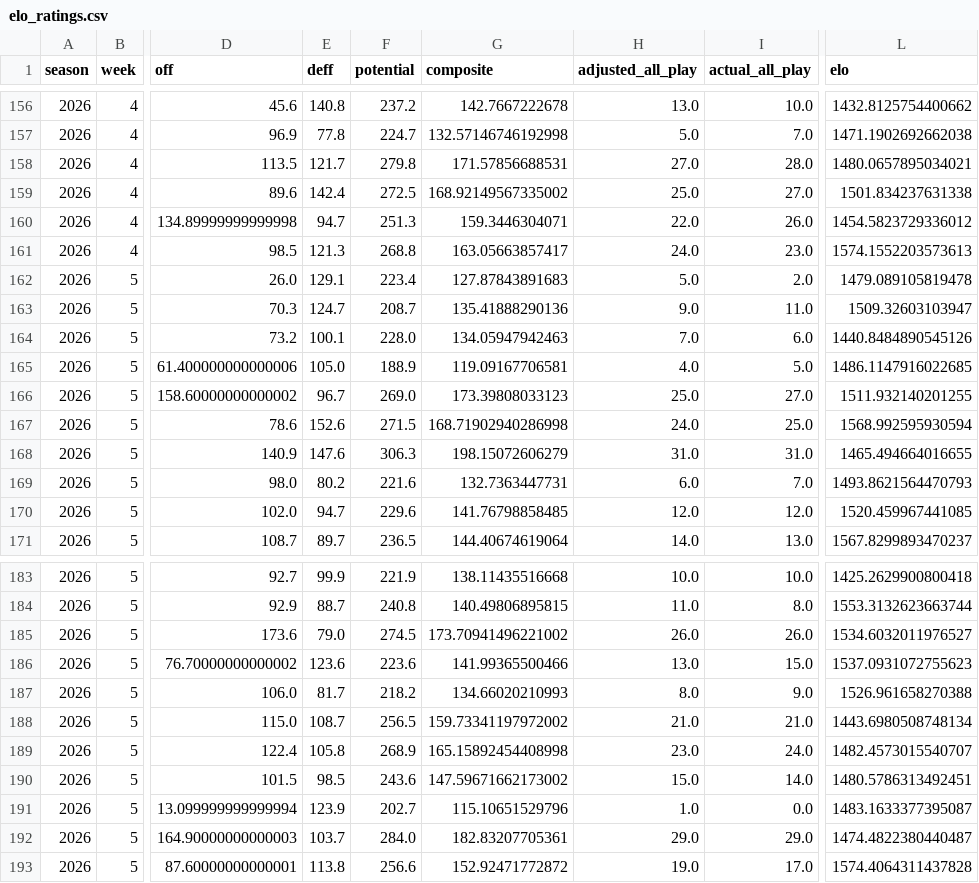
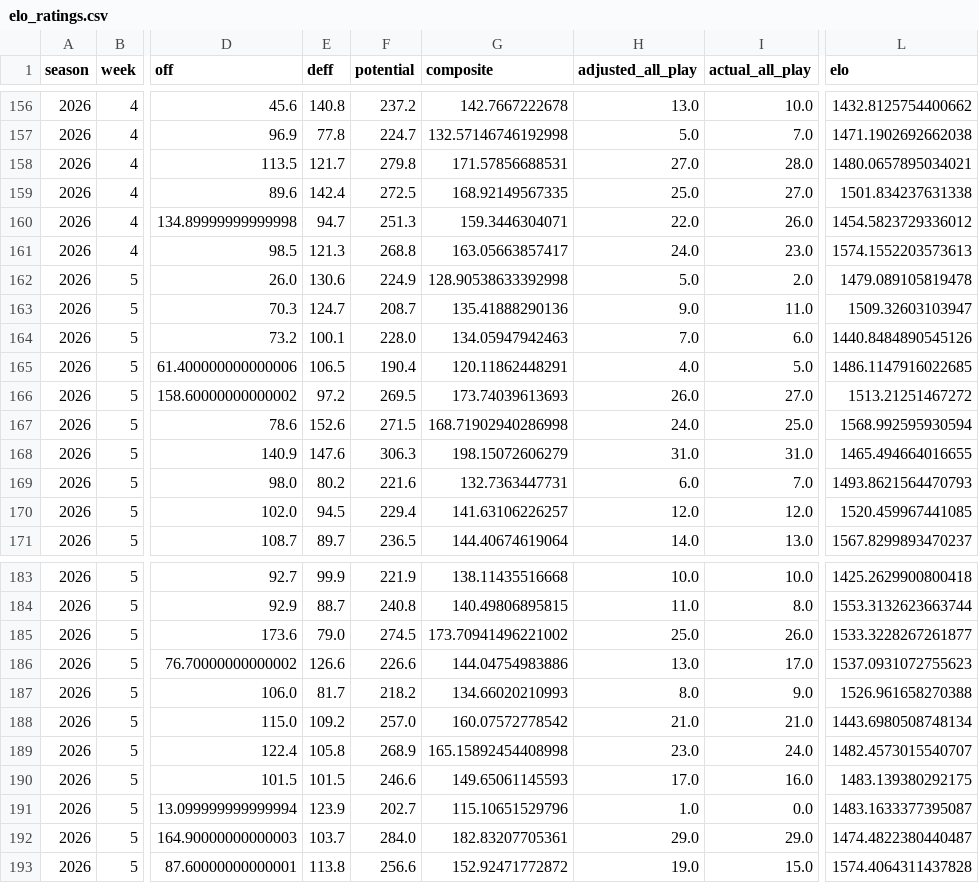
Before and after one commit to TheMathNinja/FAFL-GM-Dashboard, a CSV file: data/elo_ratings.csv, drawn as a sheet; only a part is shown, gaps mark what is left out; the diff covers the shown part only; the diff names each change by its address in the sheet, - before the commit and + after, or states it on an @@ line.

```diff
--- a/data/elo_ratings.csv
+++ b/data/elo_ratings.csv
-G159 (composite): 168.92149567335002
+G159 (composite): 168.92149567335
-E162 (deff): 129.1
+E162 (deff): 130.6
-F162 (potential): 223.4
+F162 (potential): 224.9
-G162 (composite): 127.87843891683
+G162 (composite): 128.90538633392998
-E165 (deff): 105.0
+E165 (deff): 106.5
-F165 (potential): 188.9
+F165 (potential): 190.4
-G165 (composite): 119.09167706581
+G165 (composite): 120.11862448291
-E166 (deff): 96.7
+E166 (deff): 97.2
-F166 (potential): 269.0
+F166 (potential): 269.5
-G166 (composite): 173.39808033123
+G166 (composite): 173.74039613693
-H166 (adjusted_all_play): 25.0
+H166 (adjusted_all_play): 26.0
-L166 (elo): 1511.932140201255
+L166 (elo): 1513.21251467272
-E170 (deff): 94.7
+E170 (deff): 94.5
-F170 (potential): 229.6
+F170 (potential): 229.4
-G170 (composite): 141.76798858485
+G170 (composite): 141.63106226257
-H185 (adjusted_all_play): 26.0
+H185 (adjusted_all_play): 25.0
-L185 (elo): 1534.6032011976527
+L185 (elo): 1533.3228267261877
-E186 (deff): 123.6
+E186 (deff): 126.6
-F186 (potential): 223.6
+F186 (potential): 226.6
-G186 (composite): 141.99365500466
+G186 (composite): 144.04754983886
-I186 (actual_all_play): 15.0
+I186 (actual_all_play): 17.0
-E188 (deff): 108.7
+E188 (deff): 109.2
-F188 (potential): 256.5
+F188 (potential): 257.0
-G188 (composite): 159.73341197972002
+G188 (composite): 160.07572778542
-E190 (deff): 98.5
+E190 (deff): 101.5
-F190 (potential): 243.6
+F190 (potential): 246.6
-G190 (composite): 147.59671662173002
+G190 (composite): 149.65061145593
-H190 (adjusted_all_play): 15.0
+H190 (adjusted_all_play): 17.0
-I190 (actual_all_play): 14.0
+I190 (actual_all_play): 16.0
-L190 (elo): 1480.5786313492451
+L190 (elo): 1483.139380292175
-I193 (actual_all_play): 17.0
+I193 (actual_all_play): 15.0
```
Also changed, not shown: 19 edited cells elsewhere in this file, data/playoff_swing.csv, docs/playoff-picture/week-03.csv, 36 other files.
